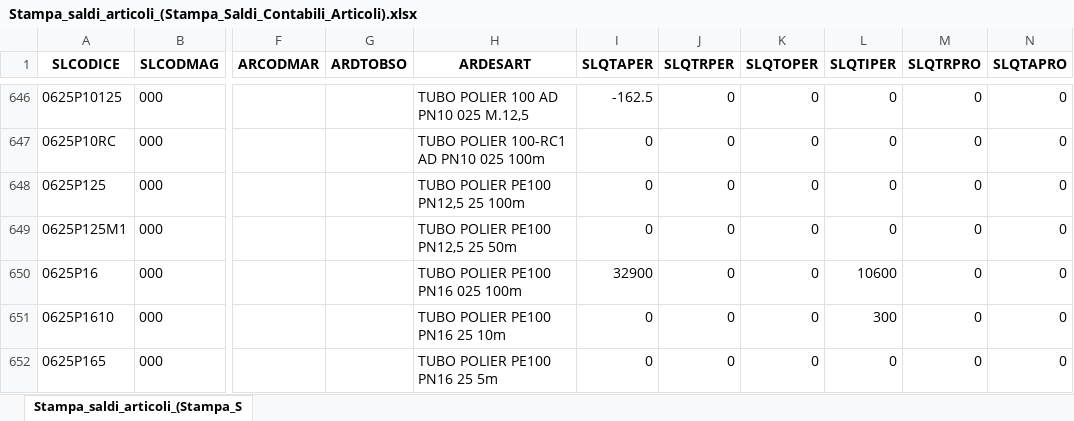
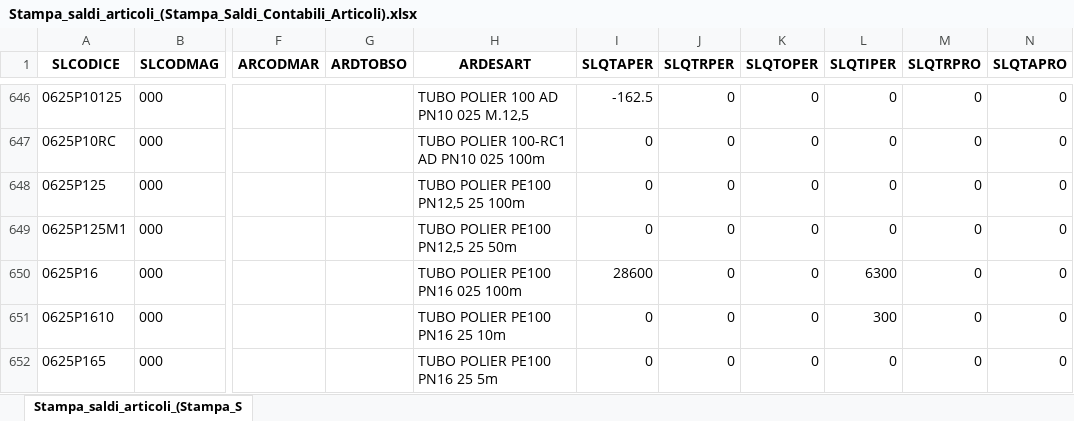
Before and after one commit to Riccini/giacenze-magazzino, an Excel workbook: Stampa_saldi_articoli_(Stampa_Saldi_Contabili_Articoli).xlsx, sheet Stampa_saldi_articoli_(Stampa_S, drawn as a sheet; only a part is shown, gaps mark what is left out; values as stored, in another font and other column widths than the file's, no borders; the diff covers the shown part only; the diff names each change by its address in the sheet, - before the commit and + after, or states it on an @@ line.

```diff
--- a/Stampa_saldi_articoli_(Stampa_Saldi_Contabili_Articoli).xlsx (sheet Stampa_saldi_articoli_(Stampa_S)
+++ b/Stampa_saldi_articoli_(Stampa_Saldi_Contabili_Articoli).xlsx (sheet Stampa_saldi_articoli_(Stampa_S)
-I650 (SLQTAPER): 32900
+I650 (SLQTAPER): 28600
-L650 (SLQTIPER): 10600
+L650 (SLQTIPER): 6300
```
Also changed, not shown: 132 edited cells elsewhere in this sheet.
